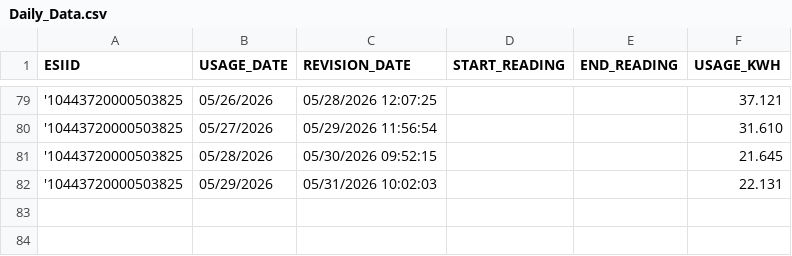
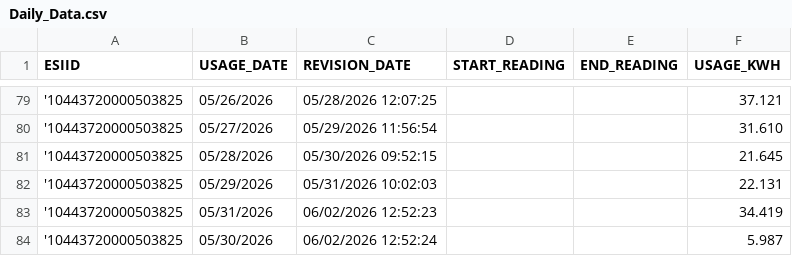
Before and after one commit to Casonrlove/energy-tracker, a CSV file: Daily_Data.csv, drawn as a sheet; only a part is shown, gaps mark what is left out; the diff names each change by its address in the sheet, - before the commit and + after, or states it on an @@ line.

```diff
--- a/Daily_Data.csv
+++ b/Daily_Data.csv
+row 83: '10443720000503825 | 05/31/2026 | 06/02/2026 12:52:23 |  |  | 34.419
+row 84: '10443720000503825 | 05/30/2026 | 06/02/2026 12:52:24 |  |  | 5.987
```
